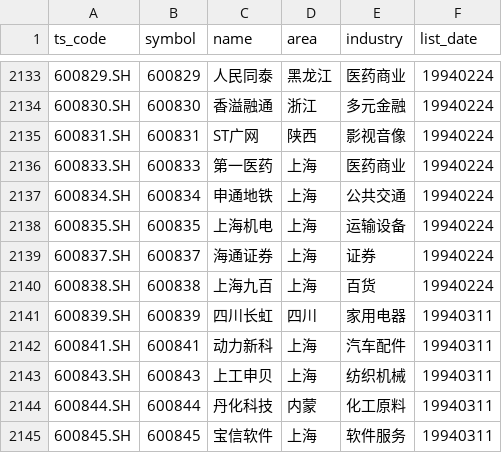
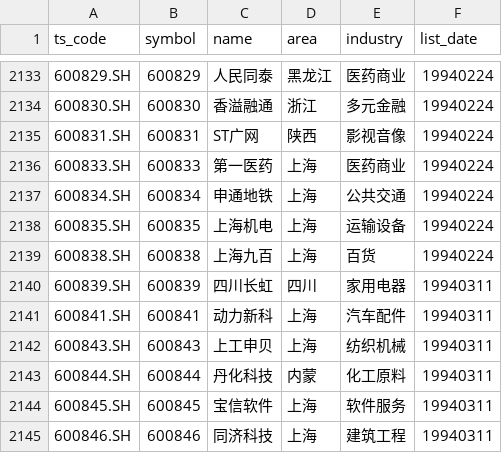
Before and after one commit to ppxiacw/trade_v, a CSV file: files/stock_list_filter.csv, drawn as a sheet; only a part is shown, gaps mark what is left out; the shorter side is filled out with more unchanged rows; the diff names each change by its address in the sheet, - before the commit and + after, or states it on an @@ line.

```diff
--- a/files/stock_list_filter.csv
+++ b/files/stock_list_filter.csv
-row 2139: 600837.SH | 600837 | 海通证券 | 上海 | 证券 | 19940224
```
Also changed, not shown: 8 other files.
